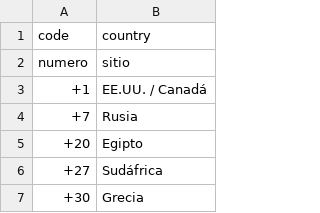
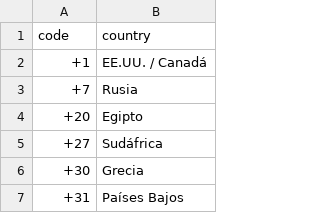
Before and after one commit to Lucosiar/DHHotel, a CSV file: dhhotelfront/dhhotelfrontend/public/prefixesPhone.csv, drawn as a sheet; only a part is shown; the shorter side is filled out with more unchanged rows.

```diff
--- a/dhhotelfront/dhhotelfrontend/public/prefixesPhone.csv
+++ b/dhhotelfront/dhhotelfrontend/public/prefixesPhone.csv
@@ -1,3 +1,2 @@
 code,country
-numero,sitio
 +1,EE.UU. / Canadá
```
Also changed, not shown: 9 other files.
